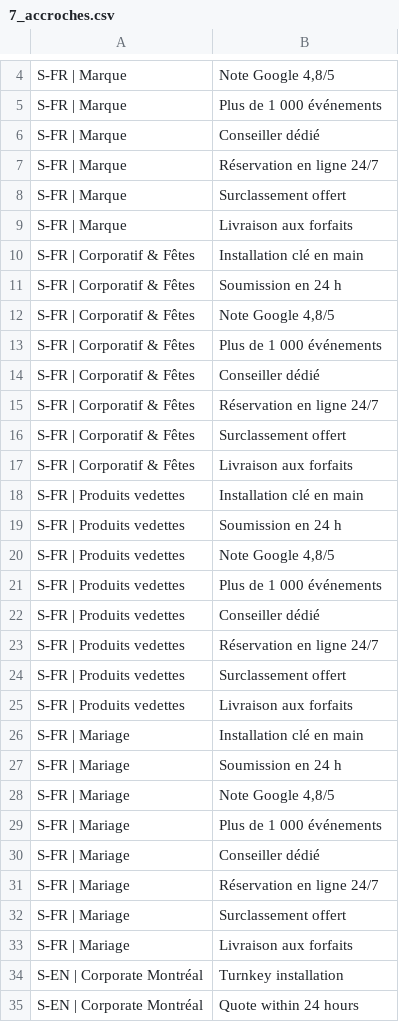
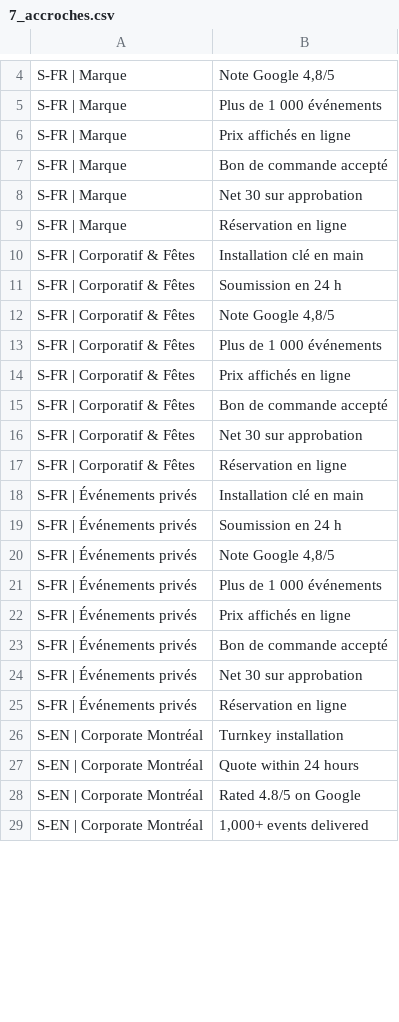
Before and after one commit to M3rlin36/Evenox, a CSV file: livrables/google-ads-editor/7_accroches.csv, drawn as a sheet; only a part is shown, gaps mark what is left out; the shorter side is filled out with more unchanged rows; removed rows and columns are numbered as before the commit, all else as after; the diff covers the shown part only; the diff names each change by its address in the sheet, - before the commit and + after, or states it on an @@ line.

```diff
--- a/livrables/google-ads-editor/7_accroches.csv
+++ b/livrables/google-ads-editor/7_accroches.csv
-B6: Conseiller dédié
+B6: Prix affichés en ligne
-B7: Réservation en ligne 24/7
+B7: Bon de commande accepté
-B8: Surclassement offert
+B8: Net 30 sur approbation
-B9: Livraison aux forfaits
+B9: Réservation en ligne
-B14: Conseiller dédié
+B14: Prix affichés en ligne
-B15: Réservation en ligne 24/7
+B15: Bon de commande accepté
-B16: Surclassement offert
+B16: Net 30 sur approbation
-B17: Livraison aux forfaits
+B17: Réservation en ligne
-A18:A21: S-FR | Produits vedettes
+A18:A21: S-FR | Événements privés
-row 22: S-FR | Produits vedettes | Conseiller dédié
-row 23: S-FR | Produits vedettes | Réservation en ligne 24/7
-row 24: S-FR | Produits vedettes | Surclassement offert
-row 25: S-FR | Produits vedettes | Livraison aux forfaits
-row 26: S-FR | Mariage | Installation clé en main
-row 27: S-FR | Mariage | Soumission en 24 h
-row 28: S-FR | Mariage | Note Google 4,8/5
-row 29: S-FR | Mariage | Plus de 1 000 événements
-row 30: S-FR | Mariage | Conseiller dédié
-row 31: S-FR | Mariage | Réservation en ligne 24/7
-row 32: S-FR | Mariage | Surclassement offert
-row 33: S-FR | Mariage | Livraison aux forfaits
+row 22: S-FR | Événements privés | Prix affichés en ligne
+row 23: S-FR | Événements privés | Bon de commande accepté
+row 24: S-FR | Événements privés | Net 30 sur approbation
+row 25: S-FR | Événements privés | Réservation en ligne
```
Also changed, not shown: 8 edited cells elsewhere in this file, livrables/google-ads-editor/2_groupes_annonces.csv, livrables/google-ads-editor/3_mots_cles.csv, 9 other files.
